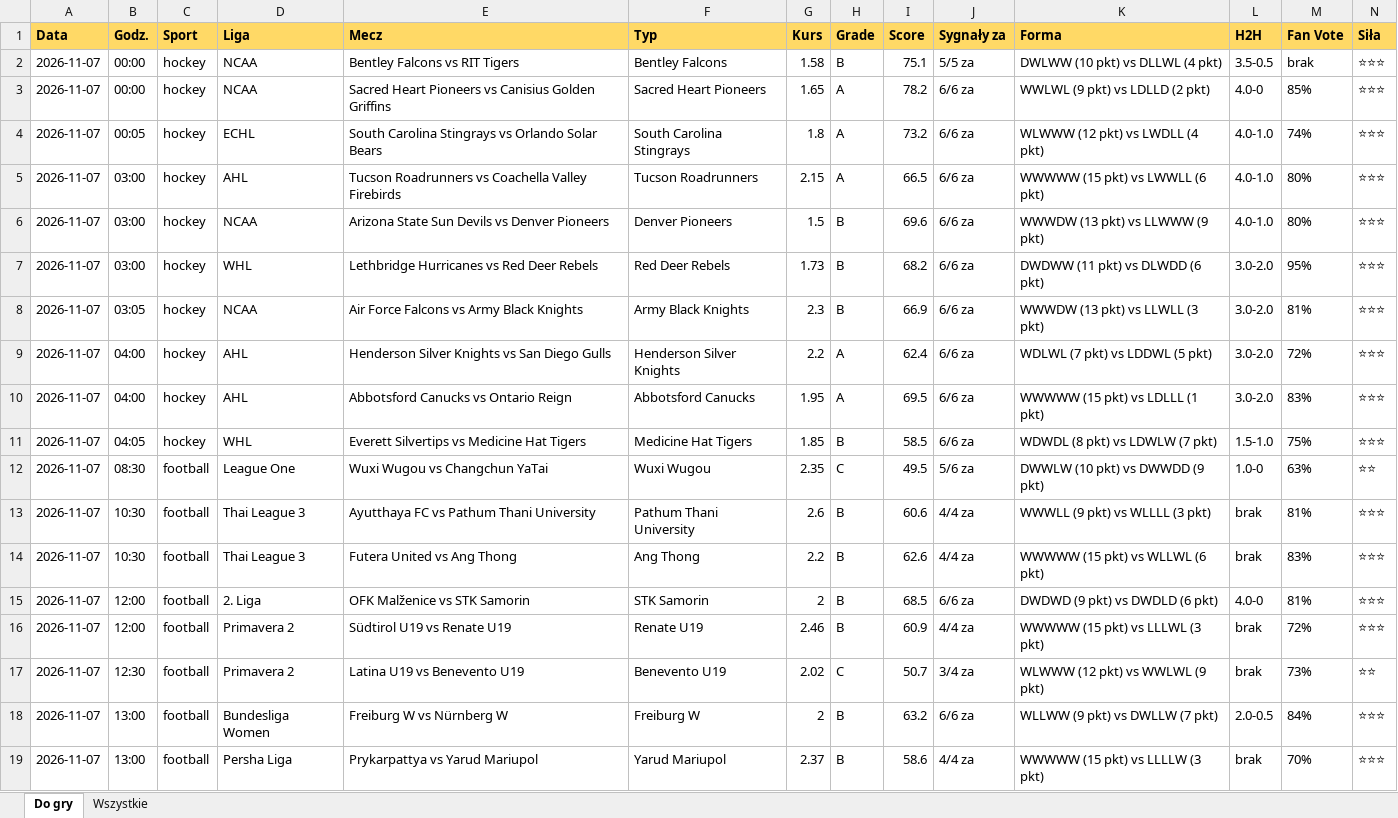
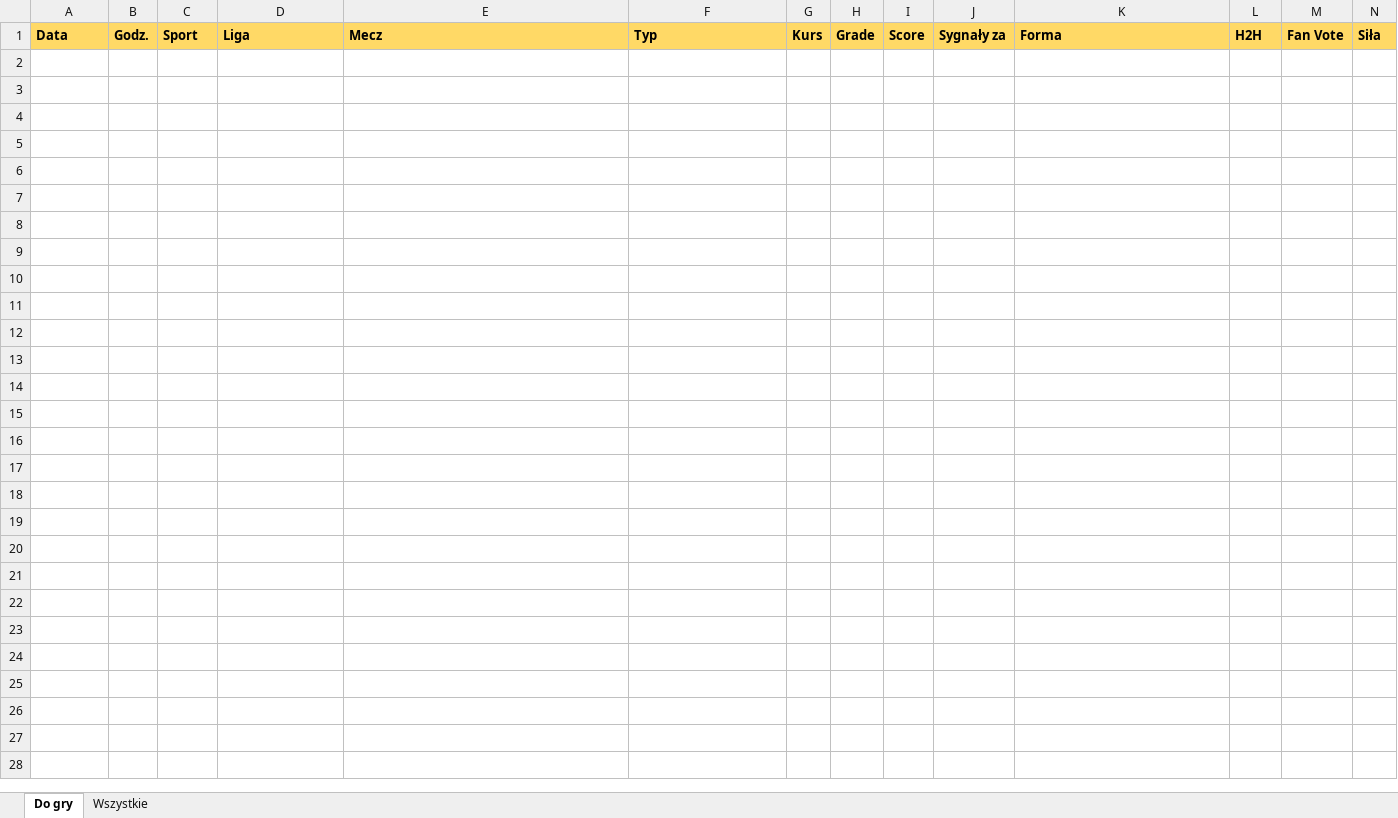
Before and after one commit to JKM872/zapasowy1903138-2, an Excel workbook: results/TOP.xlsx, sheet Do gry, drawn as a sheet; only a part is shown; values as stored, in another font and other column widths than the file's, no borders; rows hold the shown columns only; the diff covers the shown part only; the diff names each change by its address in the sheet, - before the commit and + after, or states it on an @@ line.

```diff
--- a/results/TOP.xlsx (sheet Do gry)
+++ b/results/TOP.xlsx (sheet Do gry)
-row 2: 2026-11-07 | 00:00 | hockey | NCAA | Bentley Falcons vs RIT Tigers | Bentley Falcons | 1.58 | B | 75.1 | 5/5 za | DWLWW (10 pkt) vs DLLWL (4 pkt) | 3.5-0.5 | brak | ⭐⭐⭐
-row 3: 2026-11-07 | 00:00 | hockey | NCAA | Sacred Heart Pioneers vs Canisius Golden Griffins | Sacred Heart Pioneers | 1.65 | A | 78.2 | 6/6 za | WWLWL (9 pkt) vs LDLLD (2 pkt) | 4.0-0 | 85% | ⭐⭐⭐
-row 4: 2026-11-07 | 00:05 | hockey | ECHL | South Carolina Stingrays vs Orlando Solar Bears | South Carolina Stingrays | 1.8 | A | 73.2 | 6/6 za | WLWWW (12 pkt) vs LWDLL (4 pkt) | 4.0-1.0 | 74% | ⭐⭐⭐
-row 5: 2026-11-07 | 03:00 | hockey | AHL | Tucson Roadrunners vs Coachella Valley Firebirds | Tucson Roadrunners | 2.15 | A | 66.5 | 6/6 za | WWWWW (15 pkt) vs LWWLL (6 pkt) | 4.0-1.0 | 80% | ⭐⭐⭐
-row 6: 2026-11-07 | 03:00 | hockey | NCAA | Arizona State Sun Devils vs Denver Pioneers | Denver Pioneers | 1.5 | B | 69.6 | 6/6 za | WWWDW (13 pkt) vs LLWWW (9 pkt) | 4.0-1.0 | 80% | ⭐⭐⭐
-row 7: 2026-11-07 | 03:00 | hockey | WHL | Lethbridge Hurricanes vs Red Deer Rebels | Red Deer Rebels | 1.73 | B | 68.2 | 6/6 za | DWDWW (11 pkt) vs DLWDD (6 pkt) | 3.0-2.0 | 95% | ⭐⭐⭐
-row 8: 2026-11-07 | 03:05 | hockey | NCAA | Air Force Falcons vs Army Black Knights | Army Black Knights | 2.3 | B | 66.9 | 6/6 za | WWWDW (13 pkt) vs LLWLL (3 pkt) | 3.0-2.0 | 81% | ⭐⭐⭐
-row 9: 2026-11-07 | 04:00 | hockey | AHL | Henderson Silver Knights vs San Diego Gulls | Henderson Silver Knights | 2.2 | A | 62.4 | 6/6 za | WDLWL (7 pkt) vs LDDWL (5 pkt) | 3.0-2.0 | 72% | ⭐⭐⭐
-row 10: 2026-11-07 | 04:00 | hockey | AHL | Abbotsford Canucks vs Ontario Reign | Abbotsford Canucks | 1.95 | A | 69.5 | 6/6 za | WWWWW (15 pkt) vs LDLLL (1 pkt) | 3.0-2.0 | 83% | ⭐⭐⭐
-row 11: 2026-11-07 | 04:05 | hockey | WHL | Everett Silvertips vs Medicine Hat Tigers | Medicine Hat Tigers | 1.85 | B | 58.5 | 6/6 za | WDWDL (8 pkt) vs LDWLW (7 pkt) | 1.5-1.0 | 75% | ⭐⭐⭐
-row 12: 2026-11-07 | 08:30 | football | League One | Wuxi Wugou vs Changchun YaTai | Wuxi Wugou | 2.35 | C | 49.5 | 5/6 za | DWWLW (10 pkt) vs DWWDD (9 pkt) | 1.0-0 | 63% | ⭐⭐
-row 13: 2026-11-07 | 10:30 | football | Thai League 3 | Ayutthaya FC vs Pathum Thani University | Pathum Thani University | 2.6 | B | 60.6 | 4/4 za | WWWLL (9 pkt) vs WLLLL (3 pkt) | brak | 81% | ⭐⭐⭐
-row 14: 2026-11-07 | 10:30 | football | Thai League 3 | Futera United vs Ang Thong | Ang Thong | 2.2 | B | 62.6 | 4/4 za | WWWWW (15 pkt) vs WLLWL (6 pkt) | brak | 83% | ⭐⭐⭐
-row 15: 2026-11-07 | 12:00 | football | 2. Liga | OFK Malženice vs STK Samorin | STK Samorin | 2 | B | 68.5 | 6/6 za | DWDWD (9 pkt) vs DWDLD (6 pkt) | 4.0-0 | 81% | ⭐⭐⭐
-row 16: 2026-11-07 | 12:00 | football | Primavera 2 | Südtirol U19 vs Renate U19 | Renate U19 | 2.46 | B | 60.9 | 4/4 za | WWWWW (15 pkt) vs LLLWL (3 pkt) | brak | 72% | ⭐⭐⭐
-row 17: 2026-11-07 | 12:30 | football | Primavera 2 | Latina U19 vs Benevento U19 | Benevento U19 | 2.02 | C | 50.7 | 3/4 za | WLWWW (12 pkt) vs WWLWL (9 pkt) | brak | 73% | ⭐⭐
-row 18: 2026-11-07 | 13:00 | football | Bundesliga Women | Freiburg W vs Nürnberg W | Freiburg W | 2 | B | 63.2 | 6/6 za | WLLWW (9 pkt) vs DWLLW (7 pkt) | 2.0-0.5 | 84% | ⭐⭐⭐
-row 19: 2026-11-07 | 13:00 | football | Persha Liga | Prykarpattya vs Yarud Mariupol | Yarud Mariupol | 2.37 | B | 58.6 | 4/4 za | WWWWW (15 pkt) vs LLLLW (3 pkt) | brak | 70% | ⭐⭐⭐
```
Also changed, not shown: 52 removed rows elsewhere in this sheet, 2 other files.
